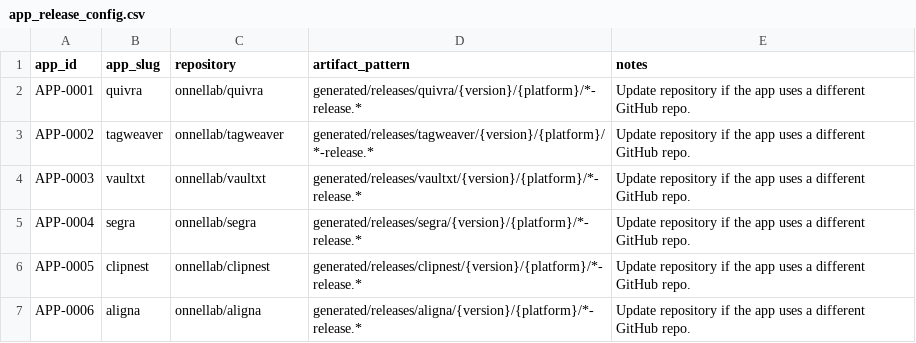
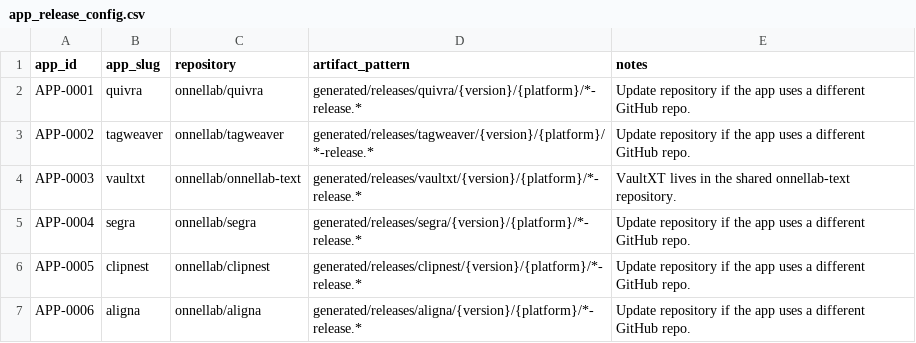
Before and after one commit to onnellab/onnel-content-engine, a CSV file: data/app_release_config.csv, drawn as a sheet.

```diff
--- a/data/app_release_config.csv
+++ b/data/app_release_config.csv
@@ -3,3 +3,3 @@ APP-0001,quivra,onnellab/quivra,generated/releases/quivra/{version}/{platform}/*
 APP-0002,tagweaver,onnellab/tagweaver,generated/releases/tagweaver/{version}/{platform}/*-release.*,Update repository if the app uses a different GitHub repo.
-APP-0003,vaultxt,onnellab/vaultxt,generated/releases/vaultxt/{version}/{platform}/*-release.*,Update repository if the app uses a different GitHub repo.
+APP-0003,vaultxt,onnellab/onnellab-text,generated/releases/vaultxt/{version}/{platform}/*-release.*,VaultXT lives in the shared onnellab-text repository.
 APP-0004,segra,onnellab/segra,generated/releases/segra/{version}/{platform}/*-release.*,Update repository if the app uses a different GitHub repo.
```
Also changed, not shown: data/app_releases.csv, 2 other files.
